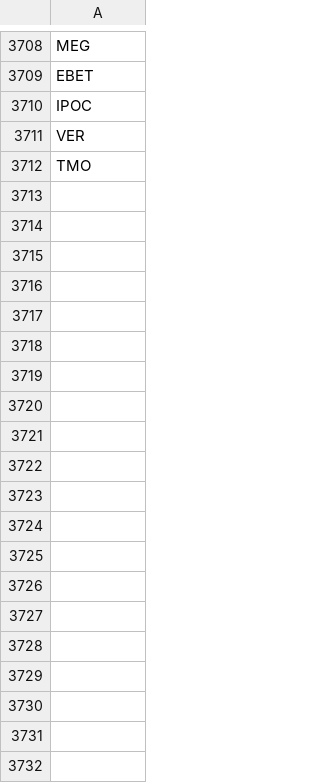
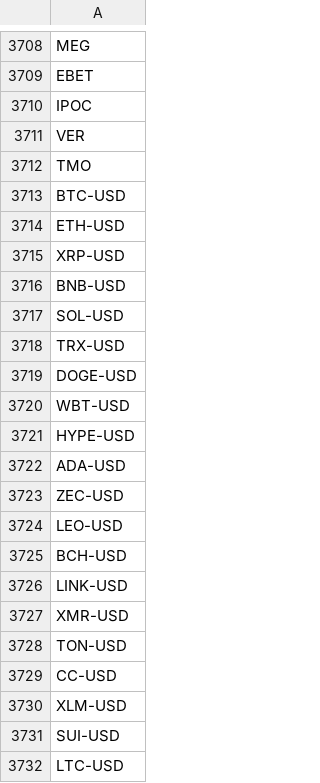
Before and after one commit to martinjbx/OC1, a CSV file: screener/tickers.csv, drawn as a sheet; only a part is shown, gaps mark what is left out; the diff covers the shown part only; the diff names each change by its address in the sheet, - before the commit and + after, or states it on an @@ line.

Commit message:
📈 Add top 50 crypto tickers (by market cap) to screener

```diff
--- a/screener/tickers.csv
+++ b/screener/tickers.csv
+row 3713: BTC-USD
+row 3714: ETH-USD
+row 3715: XRP-USD
+row 3716: BNB-USD
+row 3717: SOL-USD
+row 3718: TRX-USD
+row 3719: DOGE-USD
+row 3720: WBT-USD
+row 3721: HYPE-USD
+row 3722: ADA-USD
+row 3723: ZEC-USD
+row 3724: LEO-USD
+row 3725: BCH-USD
+row 3726: LINK-USD
+row 3727: XMR-USD
+row 3728: TON-USD
+row 3729: CC-USD
+row 3730: XLM-USD
+row 3731: SUI-USD
+row 3732: LTC-USD
```
Also changed, not shown: 30 added rows elsewhere in this file.
